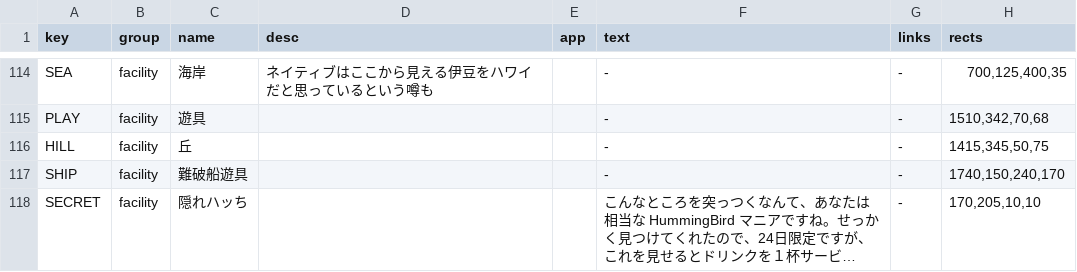
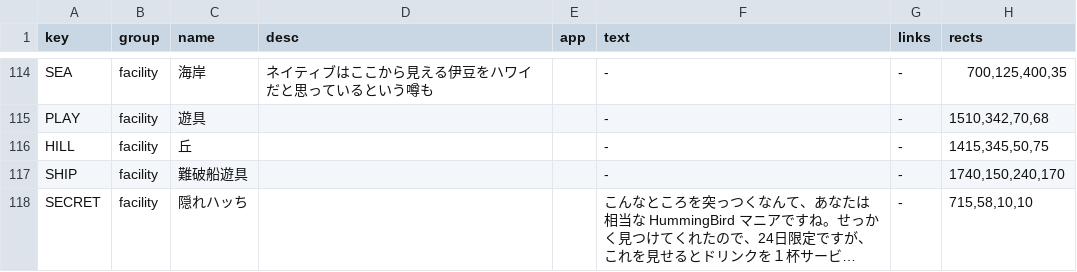
Before and after one commit to secondarykey/fes, a TSV file: maps/data/2026-Fall/shops.tsv, drawn as a sheet; only a part is shown, gaps mark what is left out; long unchanged cells end in …; the diff names each change by its address in the sheet, - before the commit and + after, or states it on an @@ line.

```diff
--- a/maps/data/2026-Fall/shops.tsv
+++ b/maps/data/2026-Fall/shops.tsv
-H118 (rects): 170,205,10,10
+H118 (rects): 715,58,10,10
```
Also changed, not shown: 2 other files.
